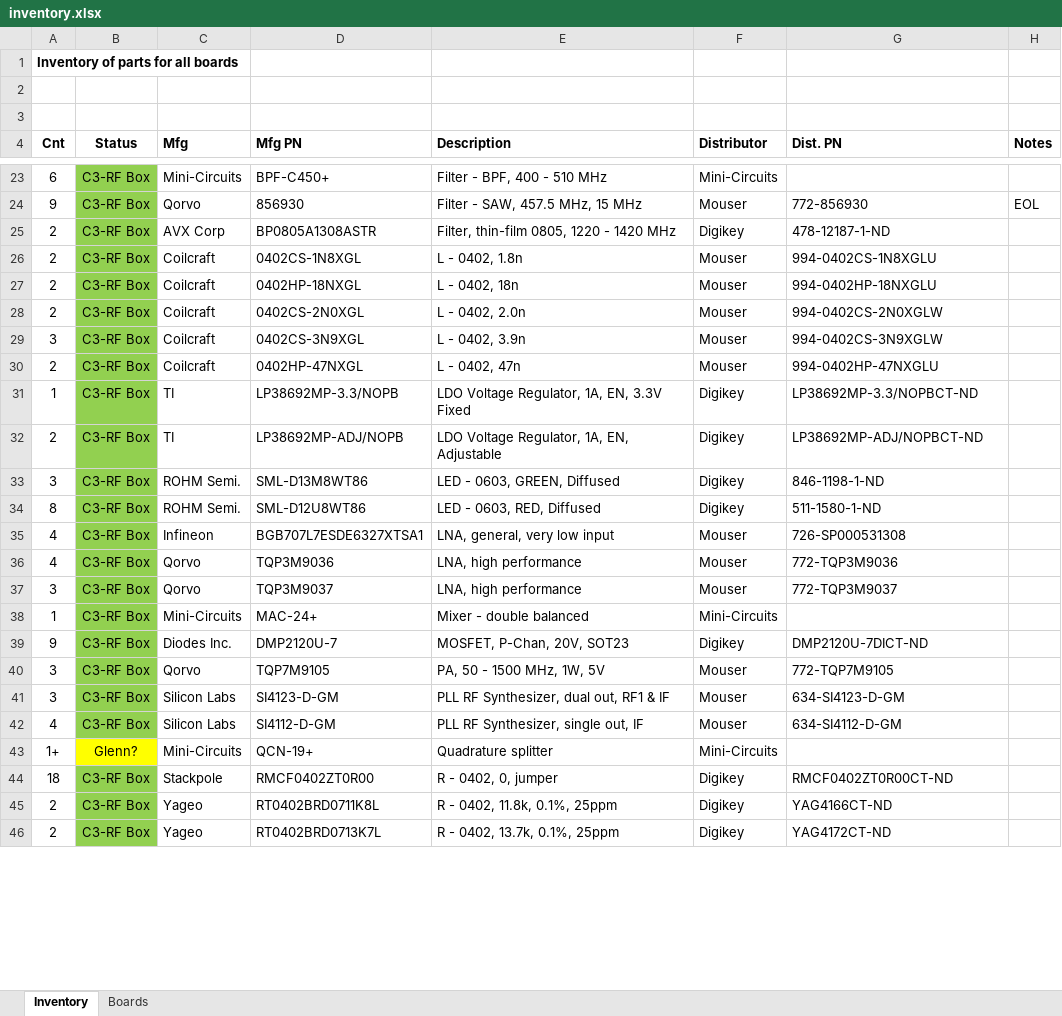
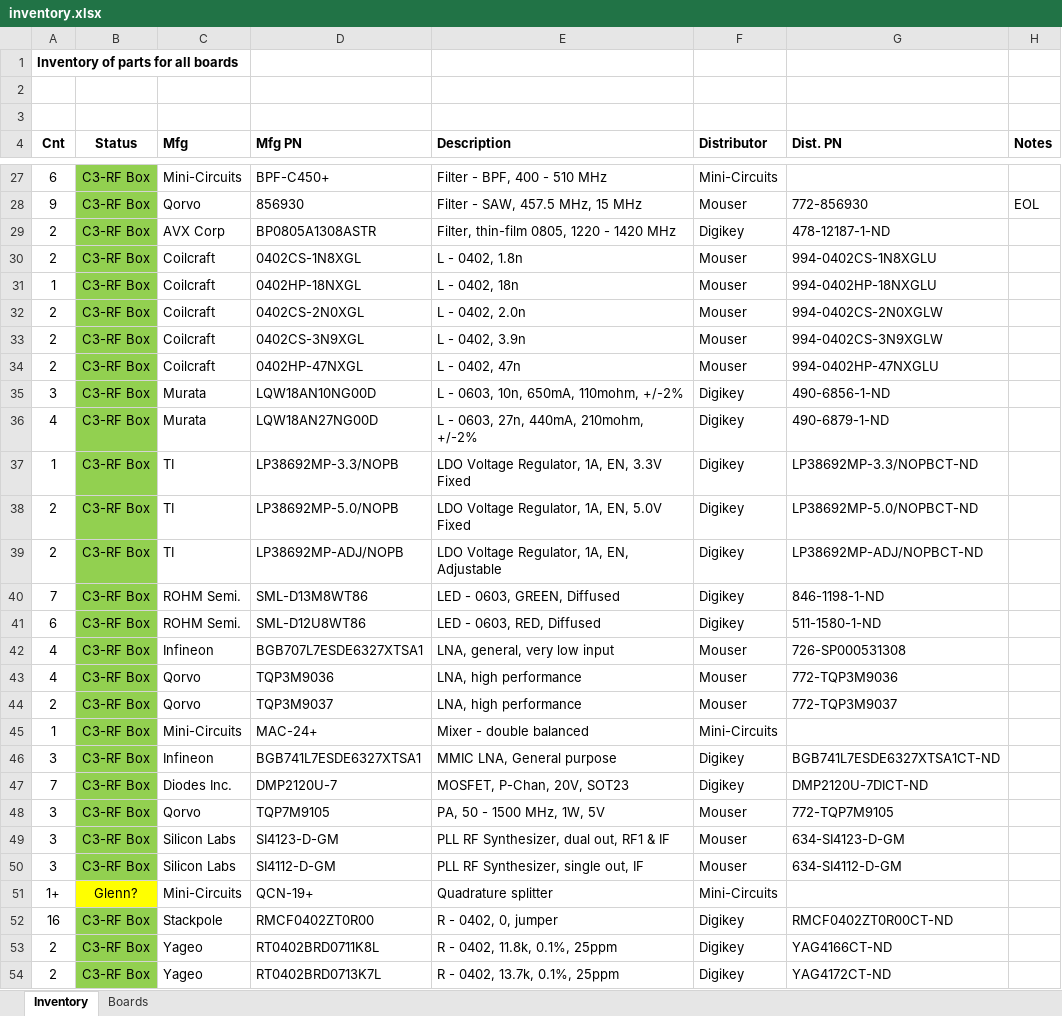
Before and after one commit to oresat/oresat-c3-rf, an Excel workbook: bom/inventory.xlsx, sheet Inventory, drawn as a sheet; only a part is shown, gaps mark what is left out; values as stored, in another font and other column widths than the file's, no borders; addresses are those after the commit; the diff covers the shown part only; the diff names each change by its address in the sheet, - before the commit and + after, or states it on an @@ line.

Commit message:
Inventory and BOMs update

```diff
--- a/bom/inventory.xlsx (sheet Inventory)
+++ b/bom/inventory.xlsx (sheet Inventory)
-A31 (Cnt): 2
+A31 (Cnt): 1
-A33 (Cnt): 3
+A33 (Cnt): 2
+row 35: 3 | C3-RF Box | Murata | LQW18AN10NG00D | L - 0603, 10n, 650mA, 110mohm, +/-2% | Digikey | 490-6856-1-ND
+row 36: 4 | C3-RF Box | Murata | LQW18AN27NG00D | L - 0603, 27n, 440mA, 210mohm, +/-2% | Digikey | 490-6879-1-ND
+row 38: 2 | C3-RF Box | TI | LP38692MP-5.0/NOPB | LDO Voltage Regulator, 1A, EN, 5.0V Fixed | Digikey | LP38692MP-5.0/NOPBCT-ND
-A40 (Cnt): 3
+A40 (Cnt): 7
-A41 (Cnt): 8
+A41 (Cnt): 6
-A44 (Cnt): 3
+A44 (Cnt): 2
+row 46: 3 | C3-RF Box | Infineon | BGB741L7ESDE6327XTSA1 | MMIC LNA, General purpose | Digikey | BGB741L7ESDE6327XTSA1CT-ND
-A47 (Cnt): 9
+A47 (Cnt): 7
-A50 (Cnt): 4
+A50 (Cnt): 3
-A52 (Cnt): 18
+A52 (Cnt): 16
```
Also changed, not shown: 13 added rows and 18 edited cells elsewhere in this sheet, sheet Boards, bom/amps.xlsx, bom/power.xlsx, 1 other file.
